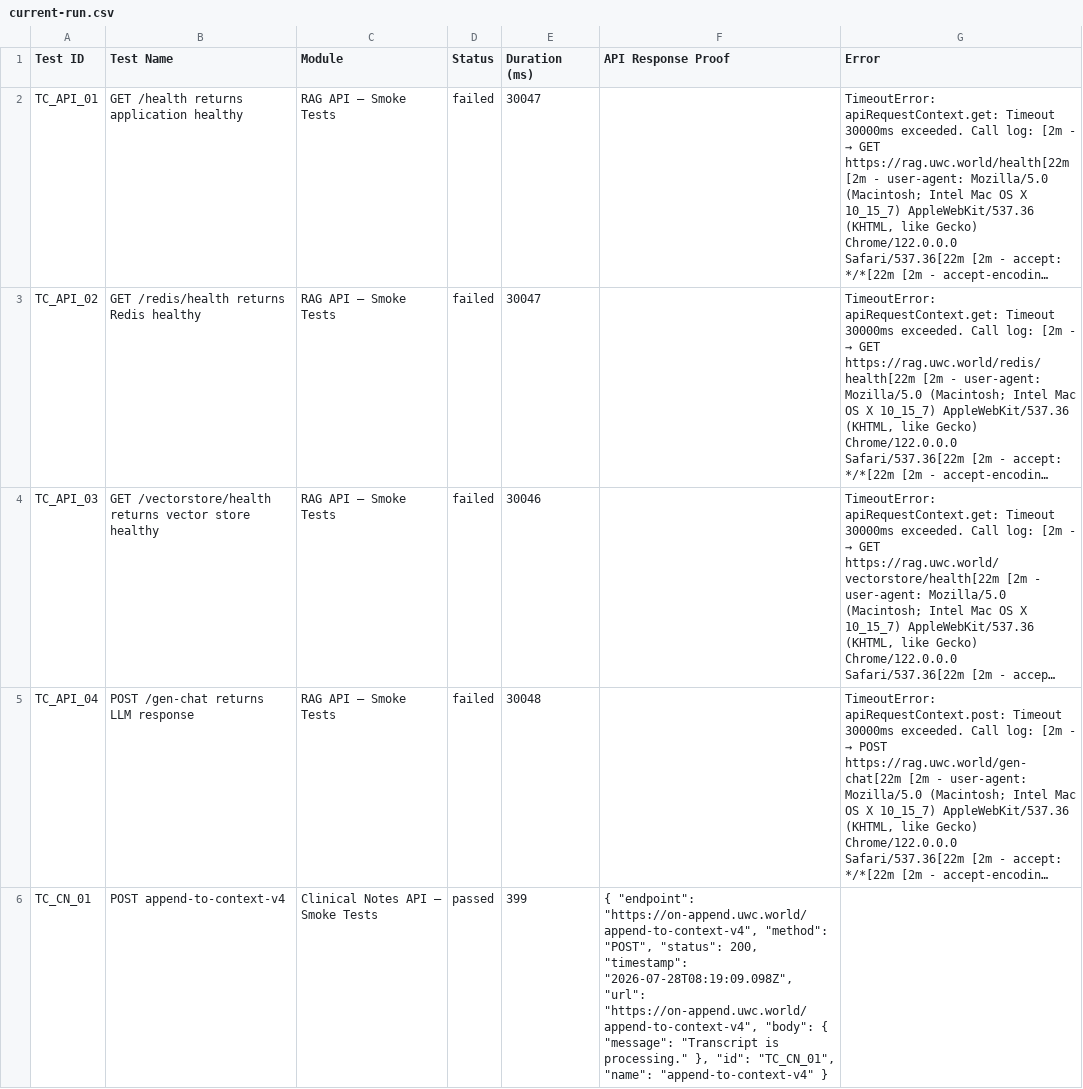
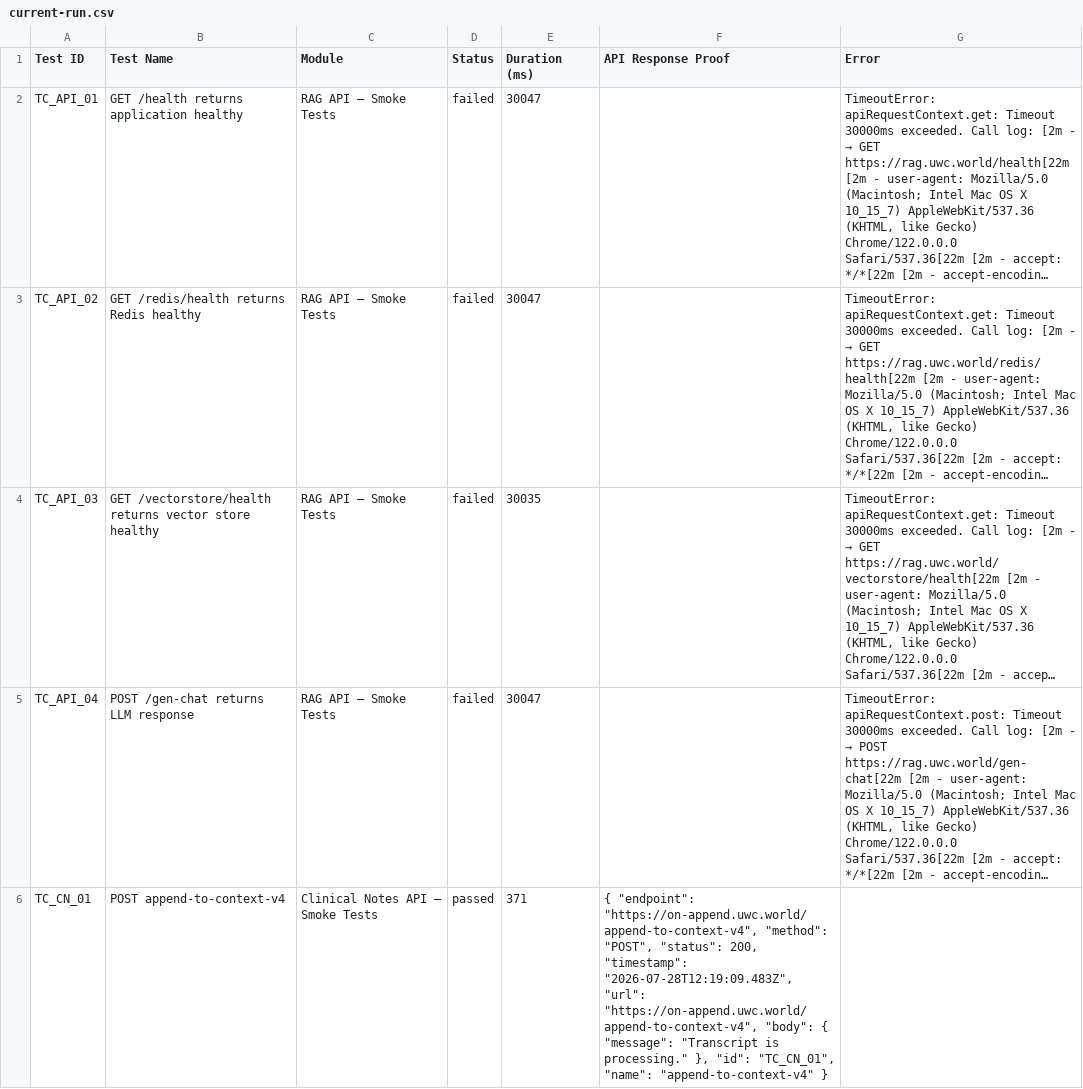
Before and after one commit to Shunyalabsai/asksam-automation, a CSV file: docs/exports/current-run.csv, drawn as a sheet; only a part is shown; long unchanged cells end in …; the diff covers the shown part only; the diff names each change by its address in the sheet, - before the commit and + after, or states it on an @@ line.

```diff
--- a/docs/exports/current-run.csv
+++ b/docs/exports/current-run.csv
-E4 (Duration (ms)): 30046
+E4 (Duration (ms)): 30035
-E5 (Duration (ms)): 30048
+E5 (Duration (ms)): 30047
-E6 (Duration (ms)): 399
+E6 (Duration (ms)): 371
-F6 (API Response Proof): …200, "timestamp": "2026-07-28T08:19:09.098Z", "url": "https://on-append.uwc.world/append-to-context-v4",…
+F6 (API Response Proof): …200, "timestamp": "2026-07-28T12:19:09.483Z", "url": "https://on-append.uwc.world/append-to-context-v4",…
```
Also changed, not shown: 15 edited cells elsewhere in this file, docs/exports/all-runs-summary.csv, 17 other files.
